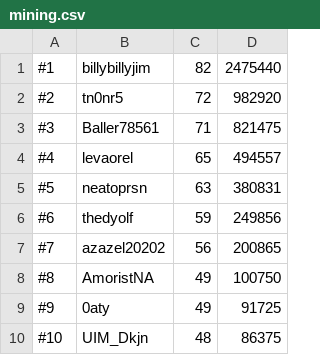
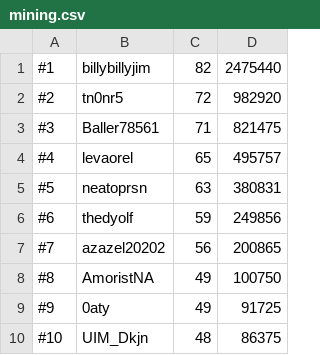
Before and after one commit to skillscape/skillscape, a CSV file: Skillbot/Hiscores/mining.csv, drawn as a sheet; only a part is shown.

```diff
--- a/Skillbot/Hiscores/mining.csv
+++ b/Skillbot/Hiscores/mining.csv
@@ -3,3 +3,3 @@
 #3, Baller78561, 71, 821475
-#4, levaorel, 65, 494557
+#4, levaorel, 65, 495757
 #5, neatoprsn, 63, 380831
```
Also changed, not shown: Skillbot/Hiscores/total.csv, Skillbot/Hiscores/woodcutting.csv.
